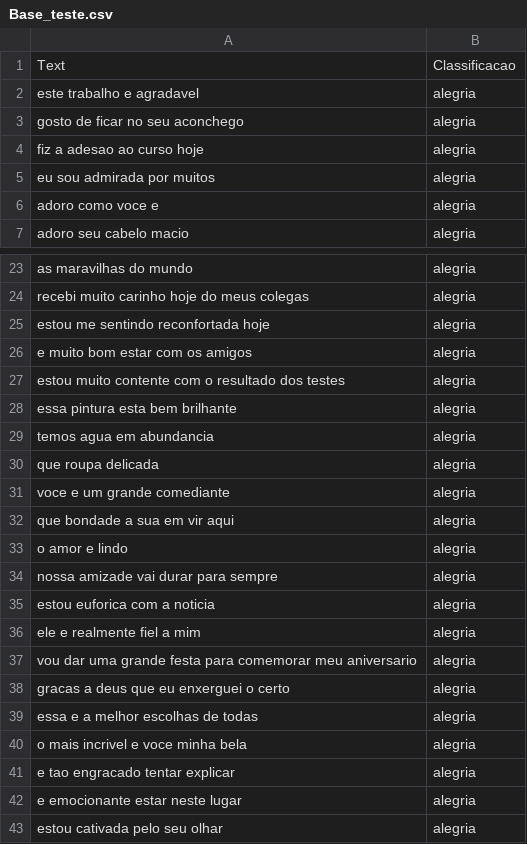
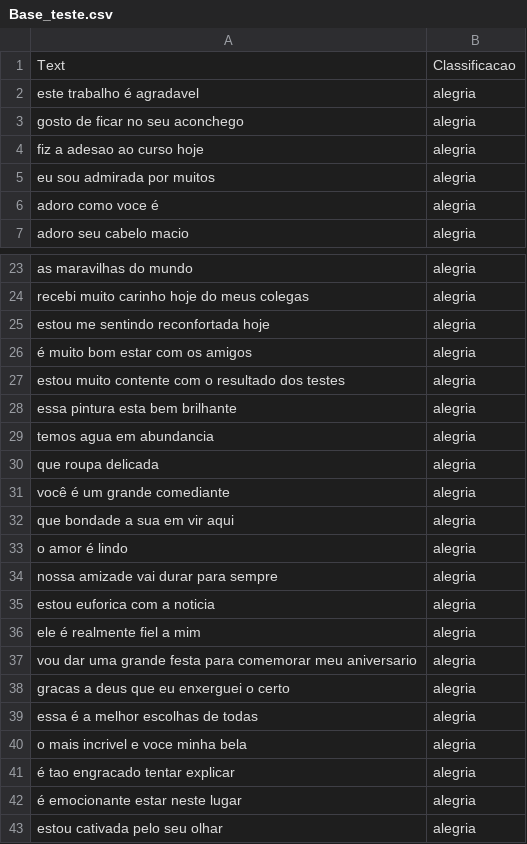
Before and after one commit to brunosouza97/Projeto_topicos, a CSV file: Base_teste.csv, drawn as a sheet; only a part is shown, gaps mark what is left out; the diff covers the shown part only.

Commit message:
Acrescentado teste com o algoritimo de regressão

```diff
--- a/Base_teste.csv
+++ b/Base_teste.csv
@@ -1,3 +1,3 @@
 Text,Classificacao
-este trabalho e agradavel,alegria
+este trabalho é agradavel,alegria
 gosto de ficar no seu aconchego,alegria
@@ -5,3 +5,3 @@ fiz a adesao ao curso hoje,alegria
 eu sou admirada por muitos,alegria
-adoro como voce e,alegria
+adoro como voce é,alegria
 adoro seu cabelo macio,alegria
@@ -25,3 +25,3 @@ recebi muito carinho hoje do meus colegas,alegria
 estou me sentindo reconfortada hoje,alegria
-e muito bom estar com os amigos,alegria
+é muito bom estar com os amigos,alegria
 estou muito contente com o resultado dos testes,alegria
@@ -30,14 +30,14 @@ temos agua em abundancia,alegria
 que roupa delicada,alegria
-voce e um grande comediante,alegria
+você é um grande comediante,alegria
 que bondade a sua em vir aqui,alegria
-o amor e lindo,alegria
+o amor é lindo,alegria
 nossa amizade vai durar para sempre,alegria
 estou euforica com a noticia,alegria
-ele e realmente fiel a mim,alegria
+ele é realmente fiel a mim,alegria
 vou dar uma grande festa para comemorar meu aniversario,alegria
 gracas a deus que eu enxerguei o certo,alegria
-essa e a melhor escolhas de todas,alegria
+essa é a melhor escolhas de todas,alegria
 o mais incrivel e voce minha bela,alegria
-e tao engracado tentar explicar,alegria
-e emocionante estar neste lugar,alegria
+é tao engracado tentar explicar,alegria
+é emocionante estar neste lugar,alegria
 estou cativada pelo seu olhar,alegria
```
Also changed, not shown: 2 edited cells elsewhere in this file, 1 other file.
